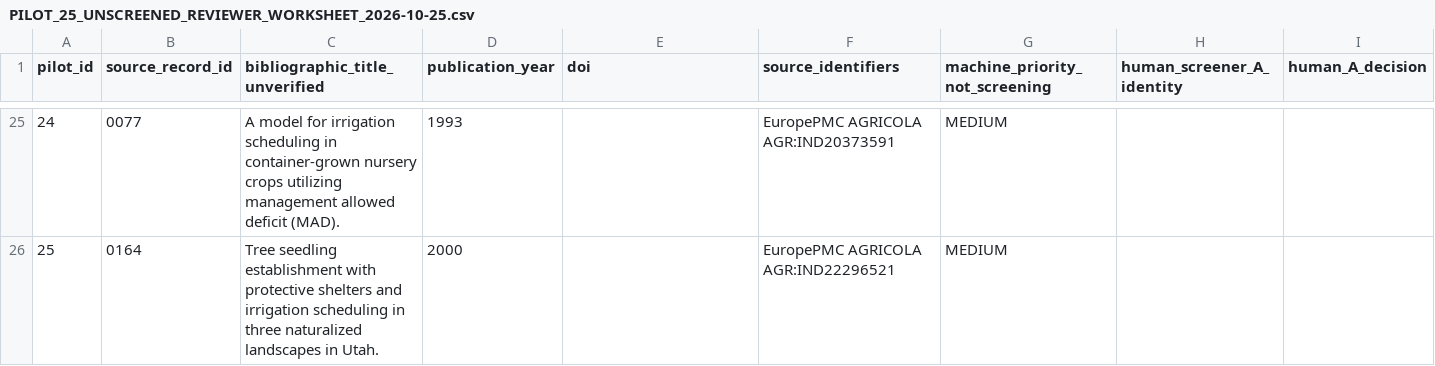
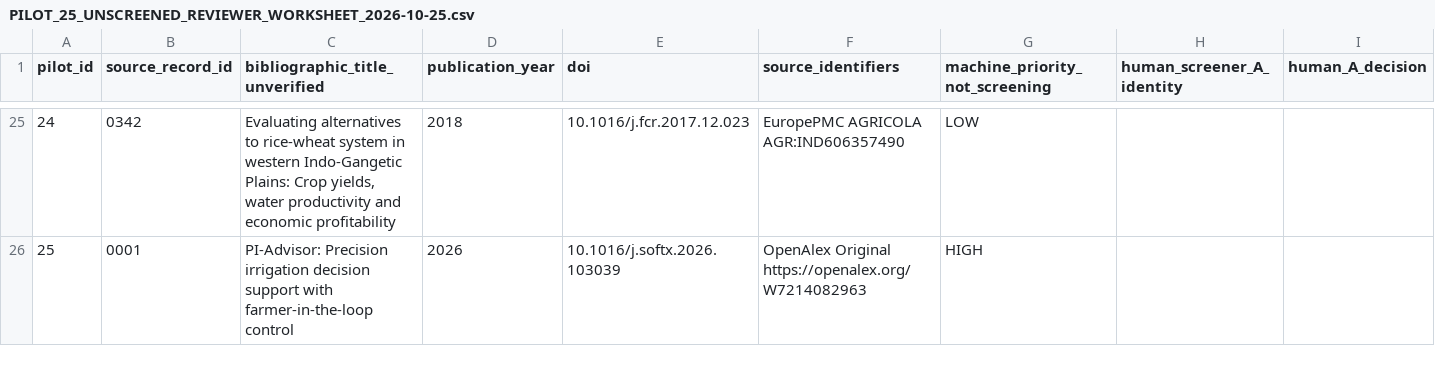
Before and after one commit to mojtabarozegar11-ship-it/Saeit, a CSV file: research/manuscripts/MR-2026-001/index_search_2026-10-25/PILOT_25_UNSCREENED_REVIEWER_WORKSHEET_2026-10-25.csv, drawn as a sheet; only a part is shown, gaps mark what is left out; the diff covers the shown part only; the diff names each change by its address in the sheet, - before the commit and + after, or states it on an @@ line.

```diff
--- a/research/manuscripts/MR-2026-001/index_search_2026-10-25/PILOT_25_UNSCREENED_REVIEWER_WORKSHEET_2026-10-25.csv
+++ b/research/manuscripts/MR-2026-001/index_search_2026-10-25/PILOT_25_UNSCREENED_REVIEWER_WORKSHEET_2026-10-25.csv
-B25 (source_record_id): 0077
+B25 (source_record_id): 0342
-C25 (bibliographic_title_unverified): A model for irrigation scheduling in container-grown nursery crops utilizing management allowed deficit (MAD).
+C25 (bibliographic_title_unverified): Evaluating alternatives to rice-wheat system in western Indo-Gangetic Plains: Crop yields, water productivity and economic profitability
-D25 (publication_year): 1993
+D25 (publication_year): 2018
-E25 (doi): (empty)
+E25 (doi): 10.1016/j.fcr.2017.12.023
-F25 (source_identifiers): EuropePMC AGRICOLA AGR:IND20373591
+F25 (source_identifiers): EuropePMC AGRICOLA AGR:IND606357490
-G25 (machine_priority_not_screening): MEDIUM
+G25 (machine_priority_not_screening): LOW
-B26 (source_record_id): 0164
+B26 (source_record_id): 0001
-C26 (bibliographic_title_unverified): Tree seedling establishment with protective shelters and irrigation scheduling in three naturalized landscapes in Utah.
+C26 (bibliographic_title_unverified): PI-Advisor: Precision irrigation decision support with farmer-in-the-loop control
-D26 (publication_year): 2000
+D26 (publication_year): 2026
-E26 (doi): (empty)
+E26 (doi): 10.1016/j.softx.2026.103039
-F26 (source_identifiers): EuropePMC AGRICOLA AGR:IND22296521
+F26 (source_identifiers): OpenAlex Original https://openalex.org/W7214082963
-G26 (machine_priority_not_screening): MEDIUM
+G26 (machine_priority_not_screening): HIGH
```
Also changed, not shown: 128 edited cells elsewhere in this file.
